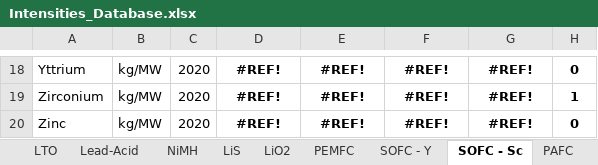
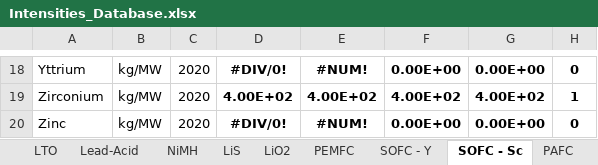
Before and after one commit to romainsacchi/rmnd-lca, an Excel workbook: dev/Intensities_Database.xlsx, sheet SOFC - Sc, drawn as a sheet; only a part is shown, gaps mark what is left out; values as stored, in another font and other column widths than the file's, no borders; the diff covers the shown part only; the diff names each change by its address in the sheet, - before the commit and + after, or states it on an @@ line.

```diff
--- a/dev/Intensities_Database.xlsx (sheet SOFC - Sc)
+++ b/dev/Intensities_Database.xlsx (sheet SOFC - Sc)
-D18: #REF!
+D18: #DIV/0!
-E18: #REF!
+E18: #NUM!
-F18: #REF!
+F18: 0.00E+00
-G18: #REF!
+G18: 0.00E+00
-D19: #REF!
+D19: 4.00E+02
-E19: #REF!
+E19: 4.00E+02
-F19: #REF!
+F19: 4.00E+02
-G19: #REF!
+G19: 4.00E+02
-D20: #REF!
+D20: #DIV/0!
-E20: #REF!
+E20: #NUM!
-F20: #REF!
+F20: 0.00E+00
-G20: #REF!
+G20: 0.00E+00
```
Also changed, not shown: 52 edited cells elsewhere in this sheet, sheet Wind-DDEE, sheet AEL, dev/metals_db.xlsx, 1 other file.
